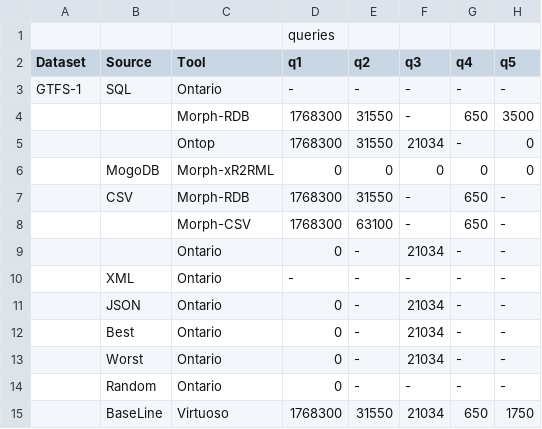
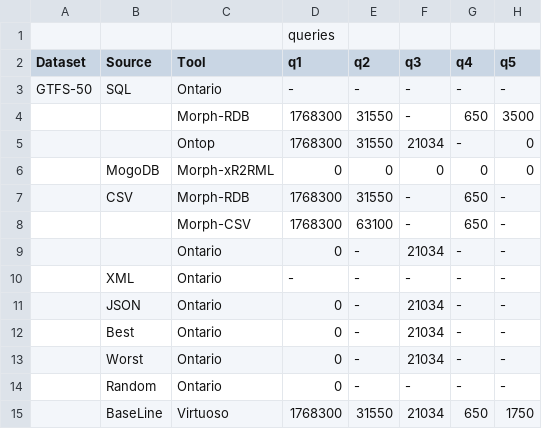
Before and after one commit to oeg-upm/gtfs-bench, a CSV file: results/number-results/GTFS-50.csv, drawn as a sheet; only a part is shown; the diff names each change by its address in the sheet, - before the commit and + after, or states it on an @@ line.

Commit message:
Update GTFS-50.csv

```diff
--- a/results/number-results/GTFS-50.csv
+++ b/results/number-results/GTFS-50.csv
-A3 (Dataset): GTFS-1
+A3 (Dataset): GTFS-50
```
